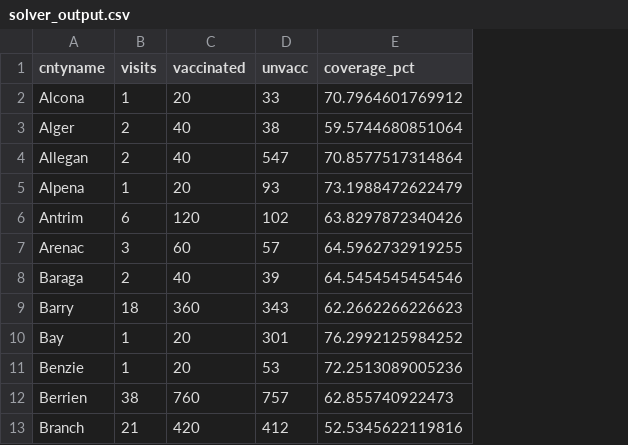
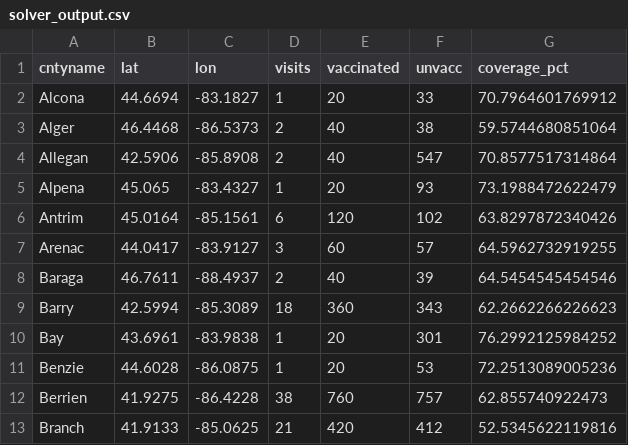
Before and after one commit to blujaee/mi_vaccination_project, a CSV file: data/solver_output.csv, drawn as a sheet; only a part is shown; the diff names each change by its address in the sheet, - before the commit and + after, or states it on an @@ line.

Commit message:
added lat-long data for powerbi

```diff
--- a/data/solver_output.csv
+++ b/data/solver_output.csv
+column B (lat), rows 2-13: 44.6694 | 46.4468 | 42.5906 | 45.065 | 45.0164 | 44.0417 | 46.7611 | 42.5994 | 43.6961 | 44.6028 | 41.9275 | 41.9133
+column C (lon), rows 2-13: -83.1827 | -86.5373 | -85.8908 | -83.4327 | -85.1561 | -83.9127 | -88.4937 | -85.3089 | -83.9838 | -86.0875 | -86.4228 | -85.0625
```
Also changed, not shown: 1 other file.
